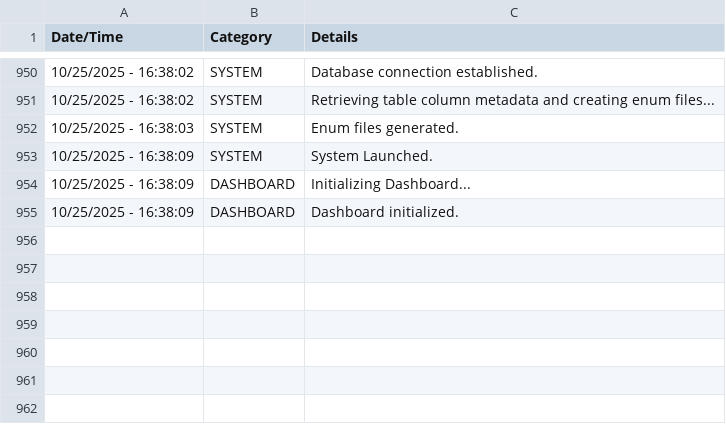
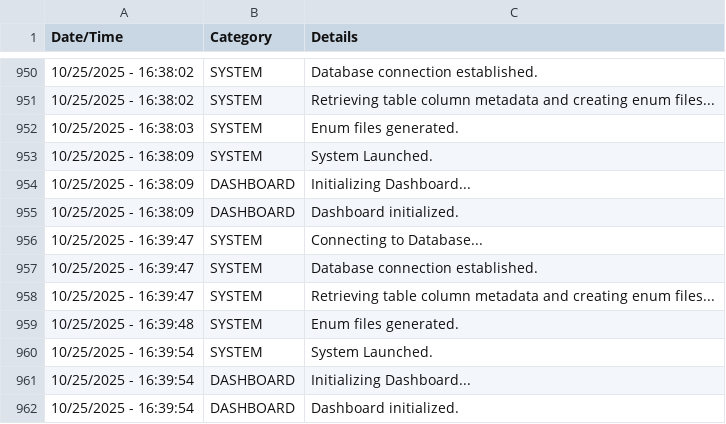
Before and after one commit to JuniperB07/Real-Estate-Management-System, a CSV file: bin/Debug/net8.0-windows/REMSLog.csv, drawn as a sheet; only a part is shown, gaps mark what is left out.

```diff
--- a/bin/Debug/net8.0-windows/REMSLog.csv
+++ b/bin/Debug/net8.0-windows/REMSLog.csv
@@ -955 +955,8 @@
 10/25/2025 - 16:38:09,DASHBOARD,Dashboard initialized.
+10/25/2025 - 16:39:47,SYSTEM,Connecting to Database...
+10/25/2025 - 16:39:47,SYSTEM,Database connection established.
+10/25/2025 - 16:39:47,SYSTEM,Retrieving table column metadata and creating enum files...
+10/25/2025 - 16:39:48,SYSTEM,Enum files generated.
+10/25/2025 - 16:39:54,SYSTEM,System Launched.
+10/25/2025 - 16:39:54,DASHBOARD,Initializing Dashboard...
+10/25/2025 - 16:39:54,DASHBOARD,Dashboard initialized.
```
Also changed, not shown: 9 other files.
